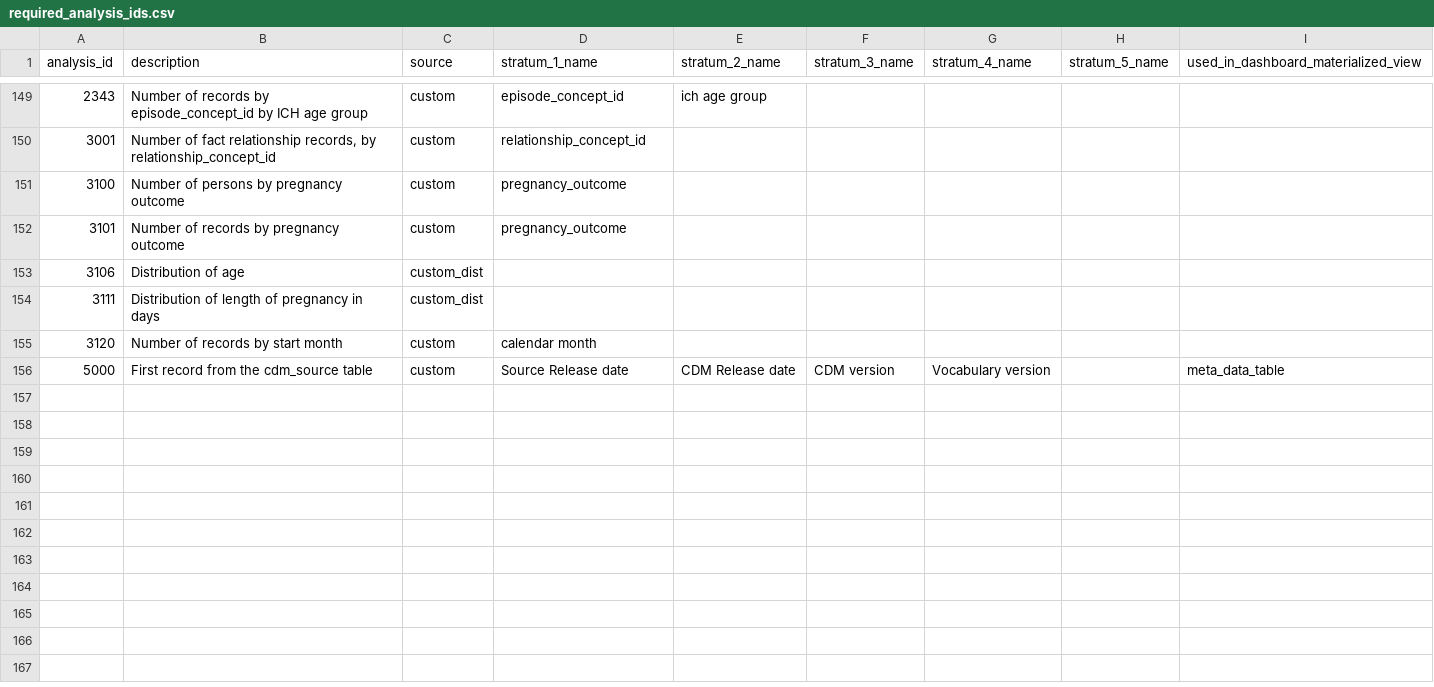
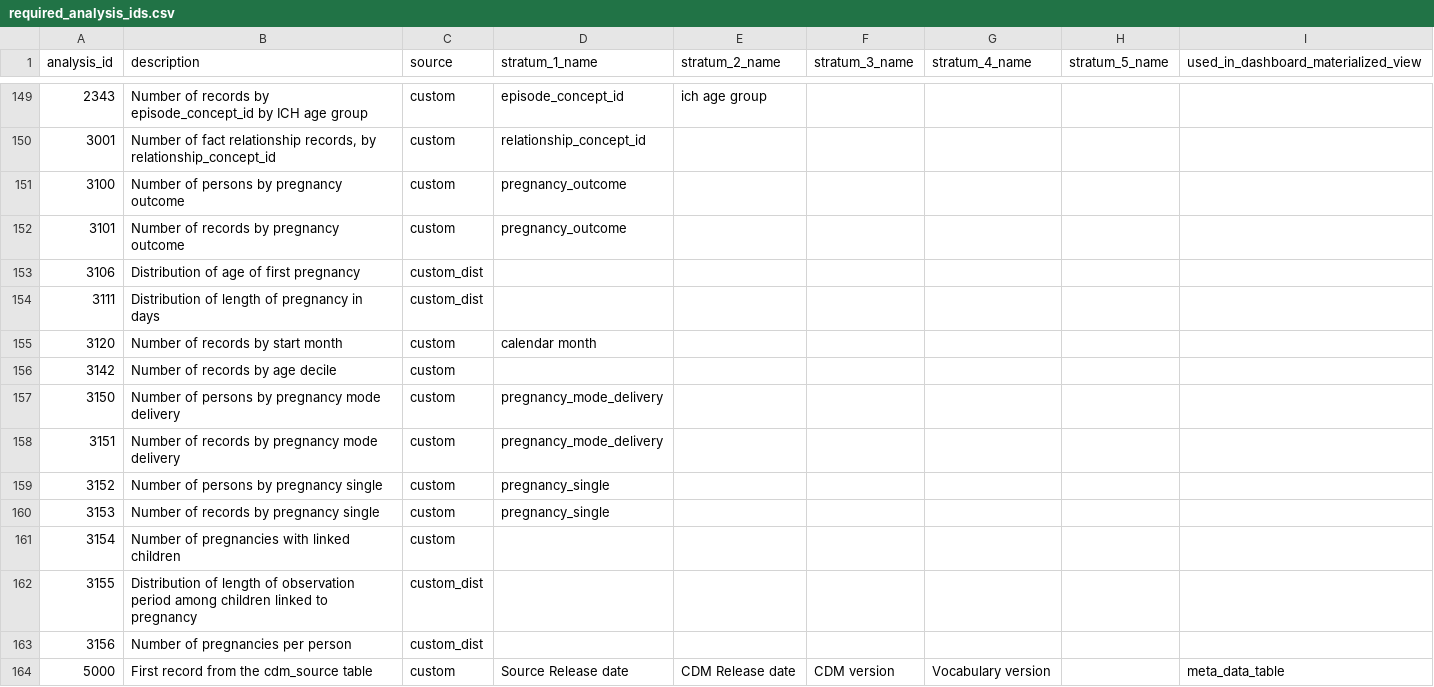
Before and after one commit to darwin-eu/DashboardExport, a CSV file: inst/csv/required_analysis_ids.csv, drawn as a sheet; only a part is shown, gaps mark what is left out.

```diff
--- a/inst/csv/required_analysis_ids.csv
+++ b/inst/csv/required_analysis_ids.csv
@@ -152,5 +152,13 @@ analysis_id,description,source,stratum_1_name,stratum_2_name,stratum_3_name,stra
 3101,Number of records by pregnancy outcome,custom,pregnancy_outcome,,,,,
-3106,Distribution of age,custom_dist,,,,,,
+3106,Distribution of age of first pregnancy,custom_dist,,,,,,
 3111,Distribution of length of pregnancy in days,custom_dist,,,,,,
 3120,Number of records by start month,custom,calendar month,,,,,
+3142,Number of records by age decile,custom,,,,,,
+3150,Number of persons by pregnancy mode delivery,custom,pregnancy_mode_delivery,,,,,
+3151,Number of records by pregnancy mode delivery,custom,pregnancy_mode_delivery,,,,,
+3152,Number of persons by pregnancy single,custom,pregnancy_single,,,,,
+3153,Number of records by pregnancy single,custom,pregnancy_single,,,,,
+3154,Number of pregnancies with linked children,custom,,,,,,
+3155,Distribution of length of observation period among children linked to pregnancy,custom_dist,,,,,,
+3156,Number of pregnancies per person,custom_dist,,,,,,
 5000,First record from the cdm_source table,custom,Source Release date,CDM Release date,CDM version,Vocabulary version,,meta_data_table
```
Also changed, not shown: 12 other files.
